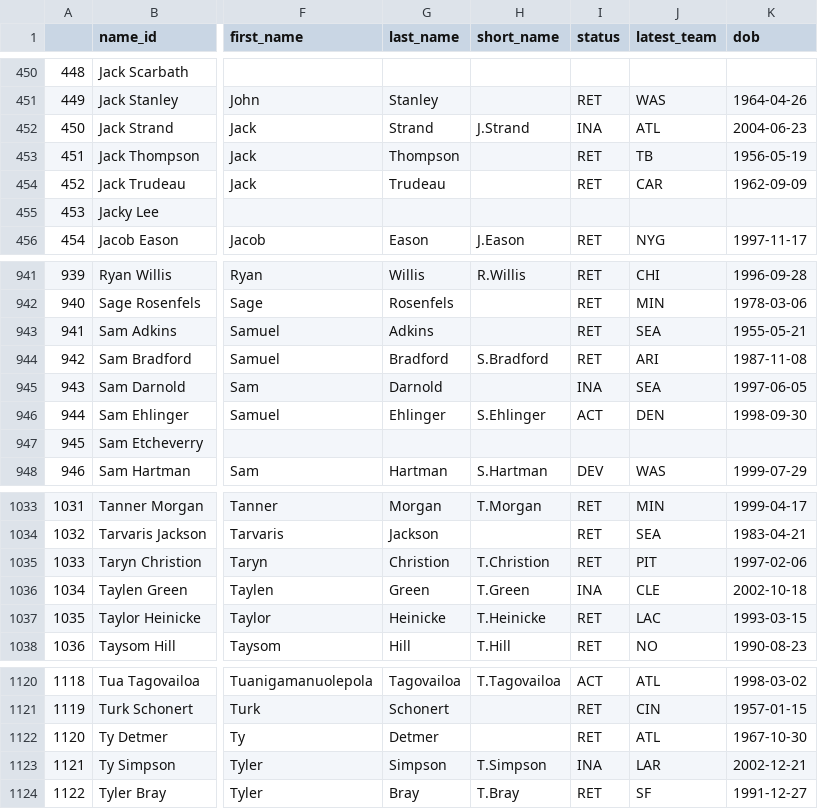
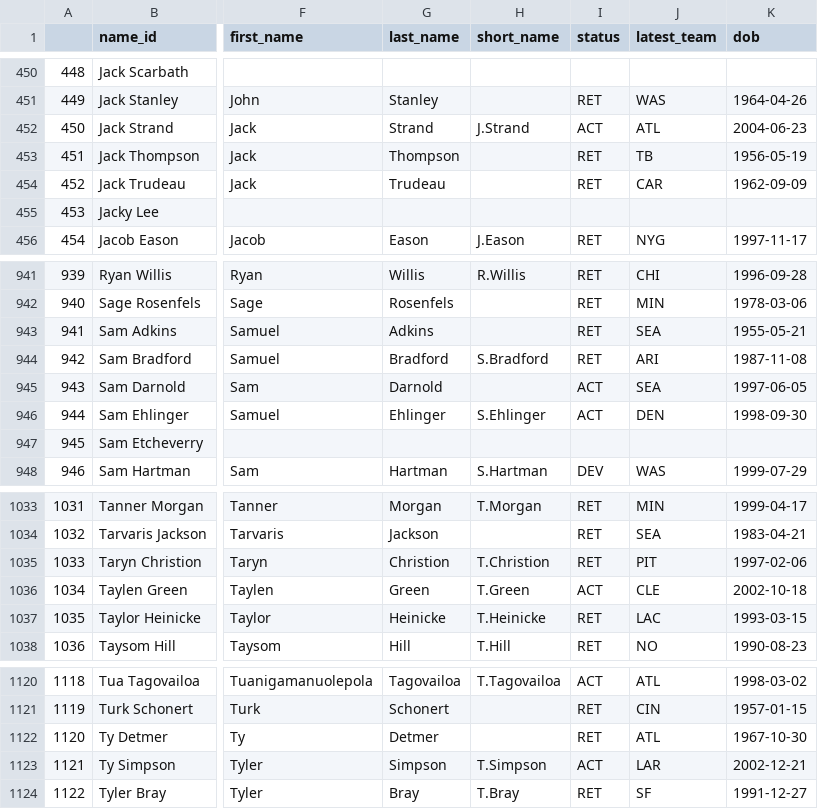
Before and after one commit to greerreNFL/nfeloqb, a CSV file: Other Data/meta_data.csv, drawn as a sheet; only a part is shown, gaps mark what is left out; the diff covers the shown part only; the diff names each change by its address in the sheet, - before the commit and + after, or states it on an @@ line.

```diff
--- a/Other Data/meta_data.csv
+++ b/Other Data/meta_data.csv
-I452 (status): INA
+I452 (status): ACT
-I945 (status): INA
+I945 (status): ACT
-I1036 (status): INA
+I1036 (status): ACT
-I1123 (status): INA
+I1123 (status): ACT
```
Also changed, not shown: 5 edited cells elsewhere in this file, Other Data/defensive_adjustments.csv, 3 other files.
